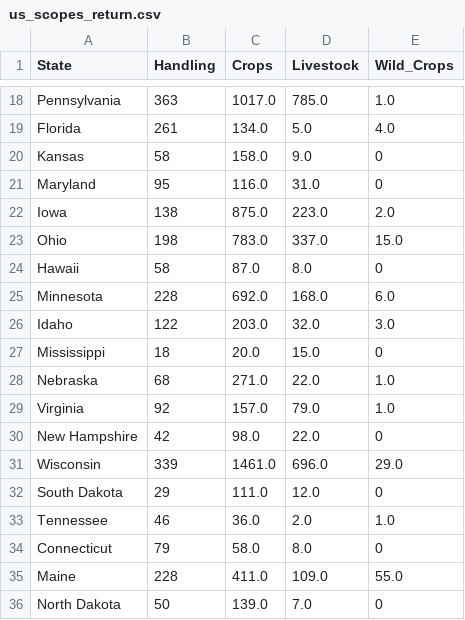
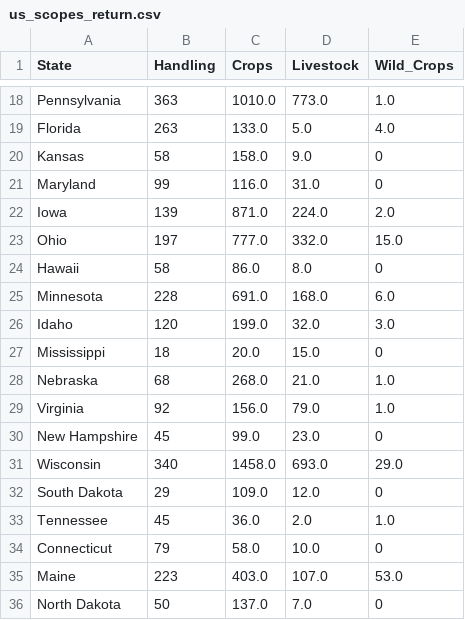
Before and after one commit to danstd/organic_integrity_flask, a CSV file: integrity_app/static/us_scopes_return.csv, drawn as a sheet; only a part is shown, gaps mark what is left out; the diff covers the shown part only; the diff names each change by its address in the sheet, - before the commit and + after, or states it on an @@ line.

```diff
--- a/integrity_app/static/us_scopes_return.csv
+++ b/integrity_app/static/us_scopes_return.csv
-C18 (Crops): 1017.0
+C18 (Crops): 1010.0
-D18 (Livestock): 785.0
+D18 (Livestock): 773.0
-B19 (Handling): 261
+B19 (Handling): 263
-C19 (Crops): 134.0
+C19 (Crops): 133.0
-B21 (Handling): 95
+B21 (Handling): 99
-B22 (Handling): 138
+B22 (Handling): 139
-C22 (Crops): 875.0
+C22 (Crops): 871.0
-D22 (Livestock): 223.0
+D22 (Livestock): 224.0
-B23 (Handling): 198
+B23 (Handling): 197
-C23 (Crops): 783.0
+C23 (Crops): 777.0
-D23 (Livestock): 337.0
+D23 (Livestock): 332.0
-C24 (Crops): 87.0
+C24 (Crops): 86.0
-C25 (Crops): 692.0
+C25 (Crops): 691.0
-B26 (Handling): 122
+B26 (Handling): 120
-C26 (Crops): 203.0
+C26 (Crops): 199.0
-C28 (Crops): 271.0
+C28 (Crops): 268.0
-D28 (Livestock): 22.0
+D28 (Livestock): 21.0
-C29 (Crops): 157.0
+C29 (Crops): 156.0
-B30 (Handling): 42
+B30 (Handling): 45
-C30 (Crops): 98.0
+C30 (Crops): 99.0
-D30 (Livestock): 22.0
+D30 (Livestock): 23.0
-B31 (Handling): 339
+B31 (Handling): 340
-C31 (Crops): 1461.0
+C31 (Crops): 1458.0
-D31 (Livestock): 696.0
+D31 (Livestock): 693.0
-C32 (Crops): 111.0
+C32 (Crops): 109.0
-B33 (Handling): 46
+B33 (Handling): 45
-D34 (Livestock): 8.0
+D34 (Livestock): 10.0
-B35 (Handling): 228
+B35 (Handling): 223
-C35 (Crops): 411.0
+C35 (Crops): 403.0
-D35 (Livestock): 109.0
+D35 (Livestock): 107.0
-E35 (Wild_Crops): 55.0
+E35 (Wild_Crops): 53.0
-C36 (Crops): 139.0
+C36 (Crops): 137.0
```
Also changed, not shown: 46 edited cells elsewhere in this file, integrity_app/static/op_status_country.csv, integrity_app/static/scopes_combo.csv, 20 other files.
